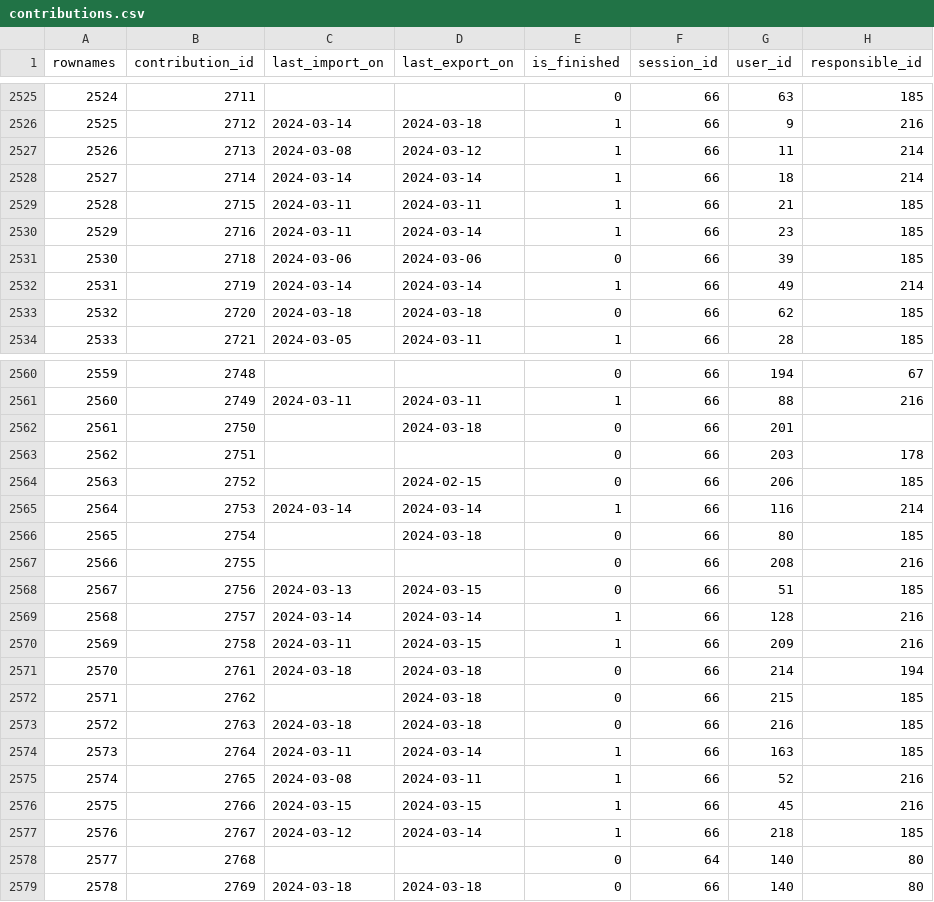
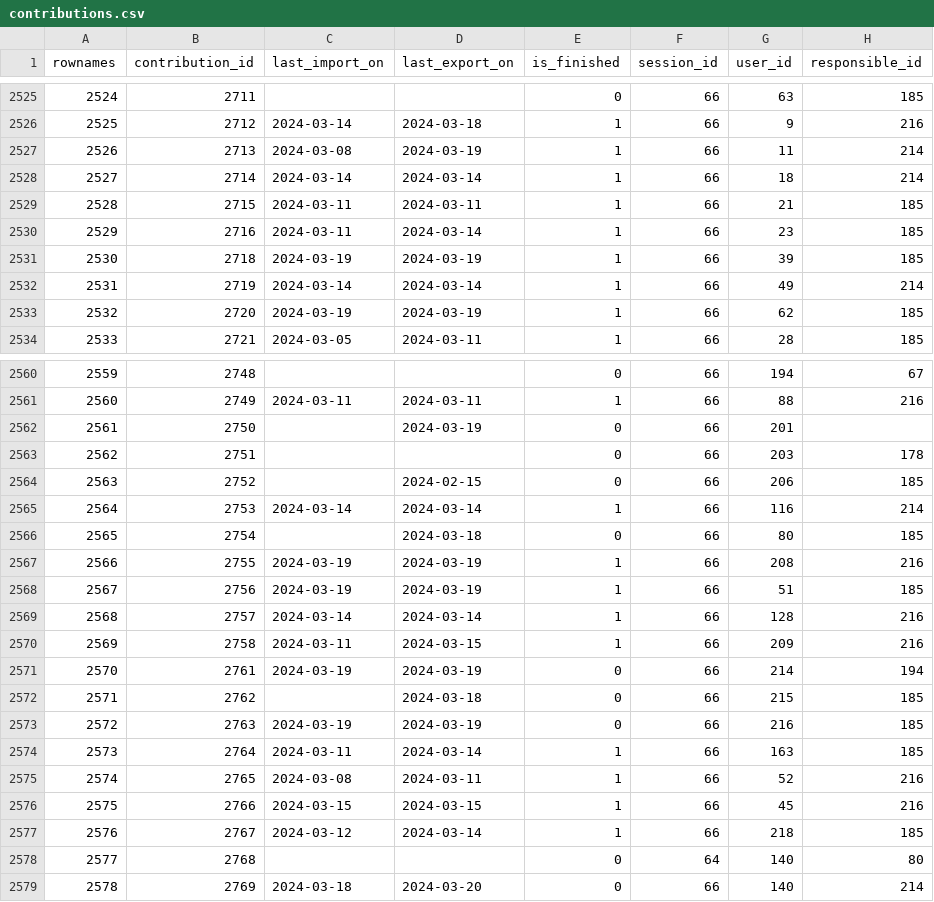
Before and after one commit to s-balandine/typology-dump, a CSV file: data/contributions.csv, drawn as a sheet; only a part is shown, gaps mark what is left out; the diff covers the shown part only.

```diff
--- a/data/contributions.csv
+++ b/data/contributions.csv
@@ -2526,3 +2526,3 @@ rownames,contribution_id,last_import_on,last_export_on,is_finished,session_id,us
 2525,2712,2024-03-14 ,2024-03-18 ,1,66,9,216
-2526,2713,2024-03-08 ,2024-03-12 ,1,66,11,214
+2526,2713,2024-03-08 ,2024-03-19 ,1,66,11,214
 2527,2714,2024-03-14 ,2024-03-14 ,1,66,18,214
@@ -2530,5 +2530,5 @@ rownames,contribution_id,last_import_on,last_export_on,is_finished,session_id,us
 2529,2716,2024-03-11 ,2024-03-14 ,1,66,23,185
-2530,2718,2024-03-06 ,2024-03-06 ,0,66,39,185
+2530,2718,2024-03-19 ,2024-03-19 ,1,66,39,185
 2531,2719,2024-03-14 ,2024-03-14 ,1,66,49,214
-2532,2720,2024-03-18 ,2024-03-18 ,0,66,62,185
+2532,2720,2024-03-19 ,2024-03-19 ,1,66,62,185
 2533,2721,2024-03-05 ,2024-03-11 ,1,66,28,185
@@ -2561,3 +2561,3 @@ rownames,contribution_id,last_import_on,last_export_on,is_finished,session_id,us
 2560,2749,2024-03-11 ,2024-03-11 ,1,66,88,216
-2561,2750,,2024-03-18 ,0,66,201,
+2561,2750,,2024-03-19 ,0,66,201,
 2562,2751,,,0,66,203,178
@@ -2566,9 +2566,9 @@ rownames,contribution_id,last_import_on,last_export_on,is_finished,session_id,us
 2565,2754,,2024-03-18 ,0,66,80,185
-2566,2755,,,0,66,208,216
-2567,2756,2024-03-13 ,2024-03-15 ,0,66,51,185
+2566,2755,2024-03-19 ,2024-03-19 ,1,66,208,216
+2567,2756,2024-03-19 ,2024-03-19 ,1,66,51,185
 2568,2757,2024-03-14 ,2024-03-14 ,1,66,128,216
 2569,2758,2024-03-11 ,2024-03-15 ,1,66,209,216
-2570,2761,2024-03-18 ,2024-03-18 ,0,66,214,194
+2570,2761,2024-03-19 ,2024-03-19 ,0,66,214,194
 2571,2762,,2024-03-18 ,0,66,215,185
-2572,2763,2024-03-18 ,2024-03-18 ,0,66,216,185
+2572,2763,2024-03-19 ,2024-03-19 ,0,66,216,185
 2573,2764,2024-03-11 ,2024-03-14 ,1,66,163,185
@@ -2578,2 +2578,2 @@ rownames,contribution_id,last_import_on,last_export_on,is_finished,session_id,us
 2577,2768,,,0,64,140,80
-2578,2769,2024-03-18 ,2024-03-18 ,0,66,140,80
+2578,2769,2024-03-18 ,2024-03-20 ,0,66,140,214
```
Also changed, not shown: 8 edited cells elsewhere in this file, data/axe1_analytical_section_permissions.csv, data/d2session_history.csv, 5 other files.
